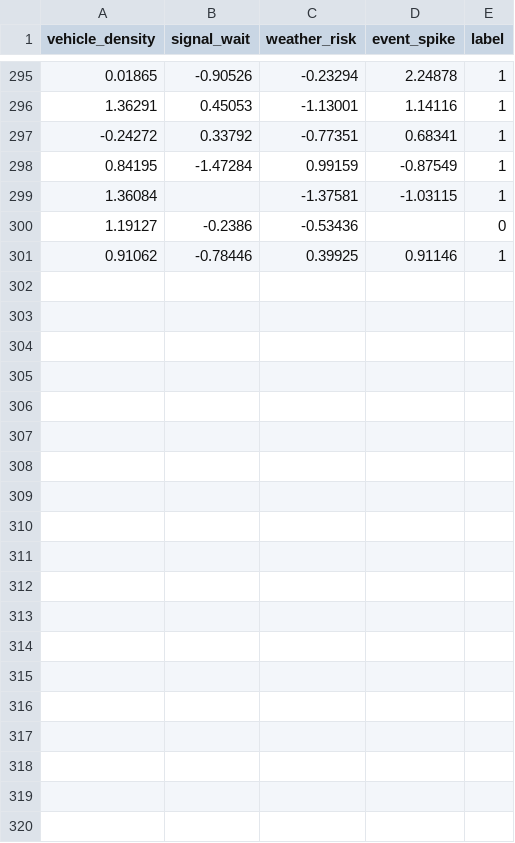
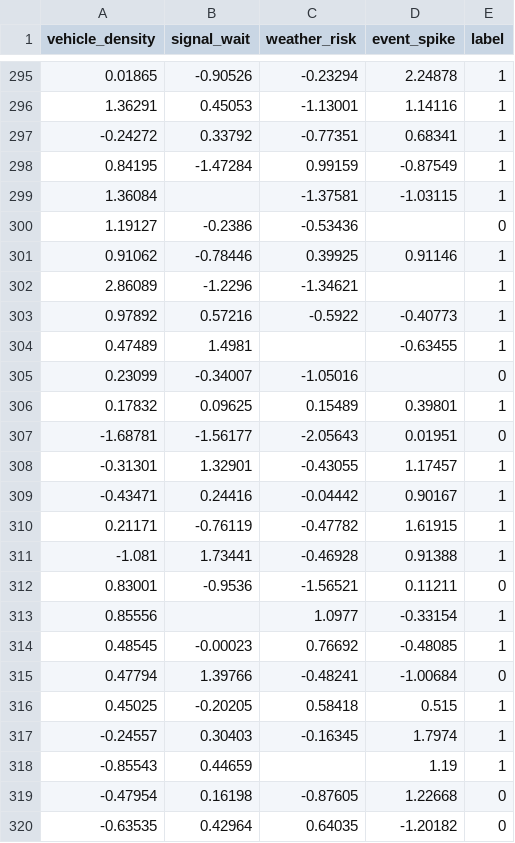
Before and after one commit to imanshahid/devops-midterm, a CSV file: dataset/train.csv, drawn as a sheet; only a part is shown, gaps mark what is left out; the diff covers the shown part only.

Commit message:
Rehearsal: add 30 rows [skip-mail]

```diff
--- a/dataset/train.csv
+++ b/dataset/train.csv
@@ -301 +301,20 @@ vehicle_density,signal_wait,weather_risk,event_spike,label
 0.91062,-0.78446,0.39925,0.91146,1
+2.86089,-1.2296,-1.34621,,1
+0.97892,0.57216,-0.5922,-0.40773,1
+0.47489,1.4981,,-0.63455,1
+0.23099,-0.34007,-1.05016,,0
+0.17832,0.09625,0.15489,0.39801,1
+-1.68781,-1.56177,-2.05643,0.01951,0
+-0.31301,1.32901,-0.43055,1.17457,1
+-0.43471,0.24416,-0.04442,0.90167,1
+0.21171,-0.76119,-0.47782,1.61915,1
+-1.081,1.73441,-0.46928,0.91388,1
+0.83001,-0.9536,-1.56521,0.11211,0
+0.85556,,1.0977,-0.33154,1
+0.48545,-0.00023,0.76692,-0.48085,1
+0.47794,1.39766,-0.48241,-1.00684,0
+0.45025,-0.20205,0.58418,0.515,1
+-0.24557,0.30403,-0.16345,1.7974,1
+-0.85543,0.44659,,1.19,1
+-0.47954,0.16198,-0.87605,1.22668,0
+-0.63535,0.42964,0.64035,-1.20182,0
```
Also changed, not shown: 11 added rows elsewhere in this file.
